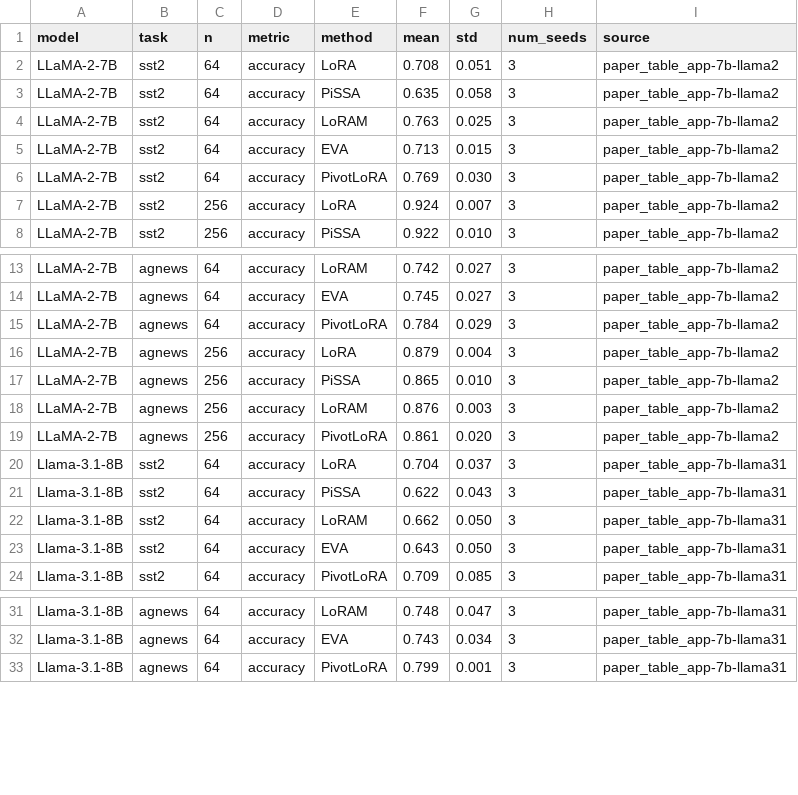
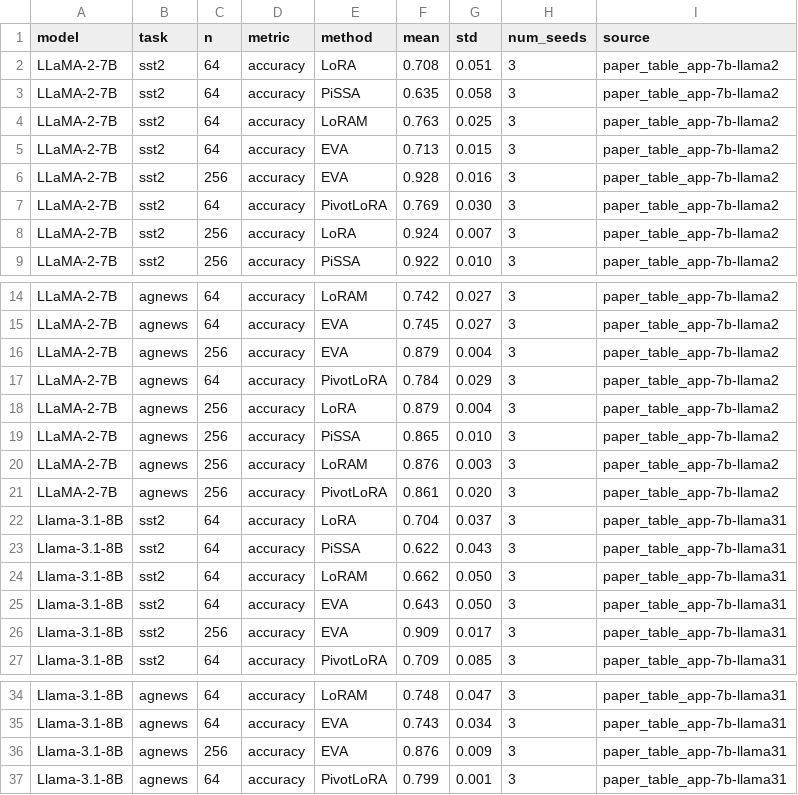
Before and after one commit to Nischal1011/pivotlora, a CSV file: results/decoder_classification.csv, drawn as a sheet; only a part is shown, gaps mark what is left out; the diff names each change by its address in the sheet, - before the commit and + after, or states it on an @@ line.

Commit message:
Add EVA to the decoder classification script
- train_decoder_classification.py: EVA baseline (all-token activation PCA of
  the adapter inputs over non-padding tokens, uniform rank and learning rate).
- outputs/decoder: per-seed EVA runs on Llama-2-7B and Llama-3.1-8B,
  SST-2 and AG News, N = 64 and 256.
- results/decoder_classification.csv: EVA rows at N = 256.

```diff
--- a/results/decoder_classification.csv
+++ b/results/decoder_classification.csv
+row 6: LLaMA-2-7B | sst2 | 256 | accuracy | EVA | 0.928 | 0.016 | 3 | paper_table_app-7b-llama2
+row 16: LLaMA-2-7B | agnews | 256 | accuracy | EVA | 0.879 | 0.004 | 3 | paper_table_app-7b-llama2
+row 26: Llama-3.1-8B | sst2 | 256 | accuracy | EVA | 0.909 | 0.017 | 3 | paper_table_app-7b-llama31
+row 36: Llama-3.1-8B | agnews | 256 | accuracy | EVA | 0.876 | 0.009 | 3 | paper_table_app-7b-llama31
```
Also changed, not shown: 4 other files.
